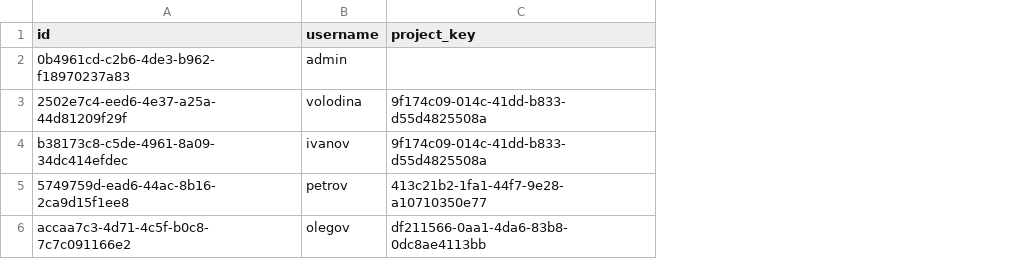
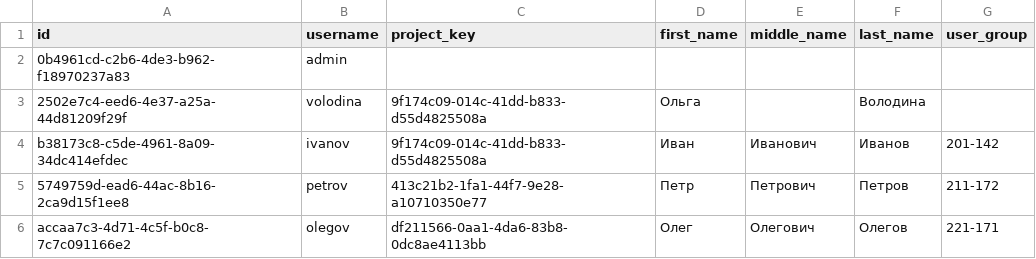
Before and after one commit to mephishin/task-manager-back, a CSV file: src/main/resources/db/changelog/v0/imports/csv/users.csv, drawn as a sheet; the diff names each change by its address in the sheet, - before the commit and + after, or states it on an @@ line.

```diff
--- a/src/main/resources/db/changelog/v0/imports/csv/users.csv
+++ b/src/main/resources/db/changelog/v0/imports/csv/users.csv
+column D (first_name), rows 3-6: Ольга | Иван | Петр | Олег
+column E (middle_name), rows 4-6: Иванович | Петрович | Олегович
+column F (last_name), rows 3-6: Володина | Иванов | Петров | Олегов
+column G (user_group), rows 4-6: 201-142 | 211-172 | 221-171
```
Also changed, not shown: src/main/resources/db/changelog/v0/imports/csv/tasks.csv, 17 other files.
